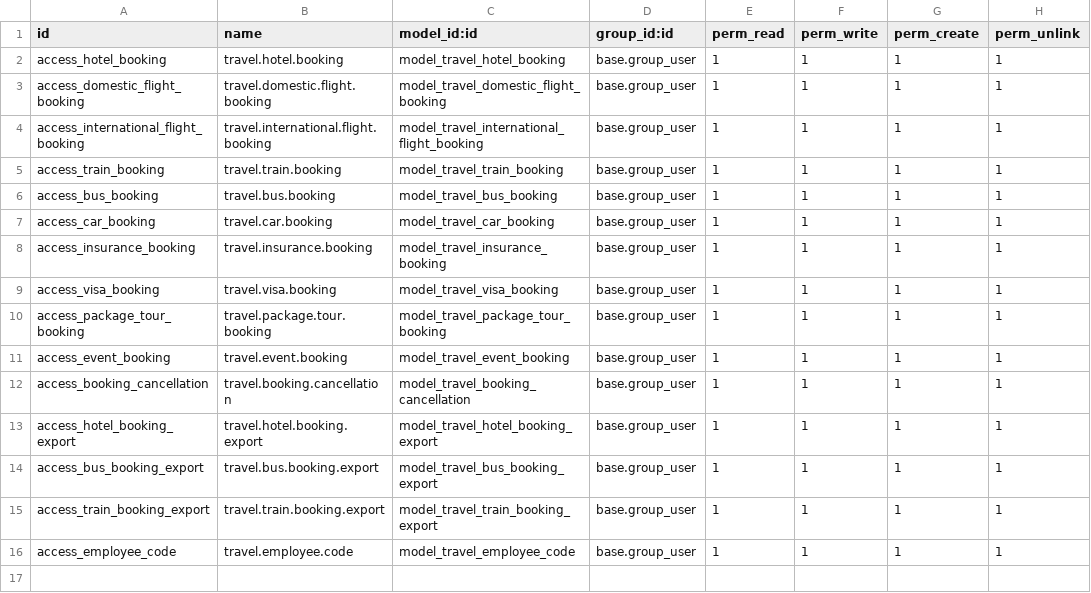
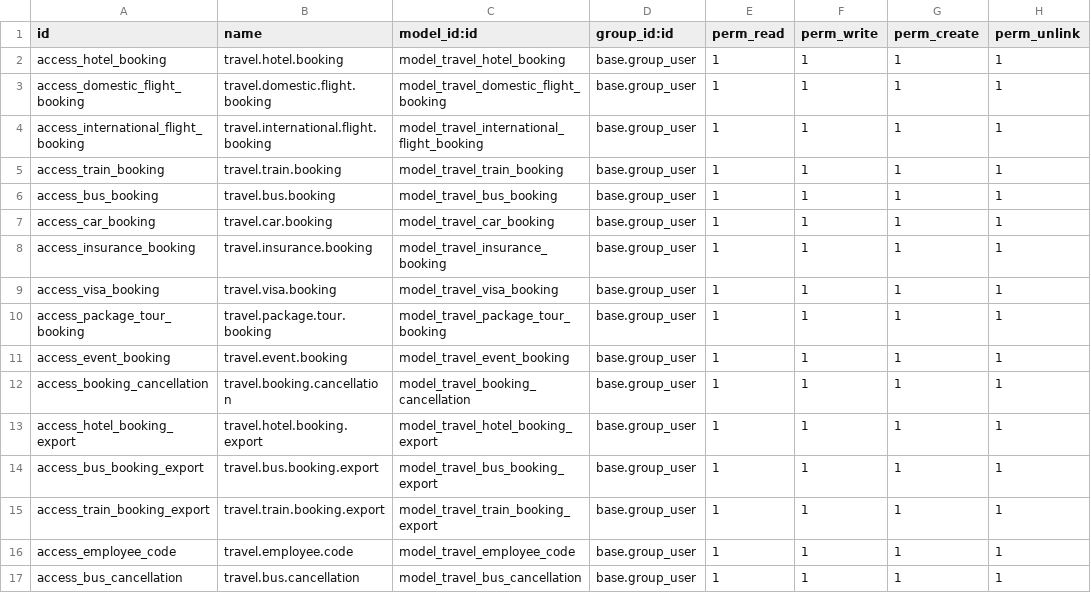
Before and after one commit to miralsendme/TheEarth, a CSV file: travel booking management/security/ir.model.access.csv, drawn as a sheet.

Commit message:
Add separate Bus Cancellation form with auto-fill Employee Code and Billing Company

```diff
--- a/travel booking management/security/ir.model.access.csv
+++ b/travel booking management/security/ir.model.access.csv
@@ -16 +16,2 @@ access_train_booking_export,travel.train.booking.export,model_travel_train_booki
 access_employee_code,travel.employee.code,model_travel_employee_code,base.group_user,1,1,1,1
+access_bus_cancellation,travel.bus.cancellation,model_travel_bus_cancellation,base.group_user,1,1,1,1
```
Also changed, not shown: 6 other files.
